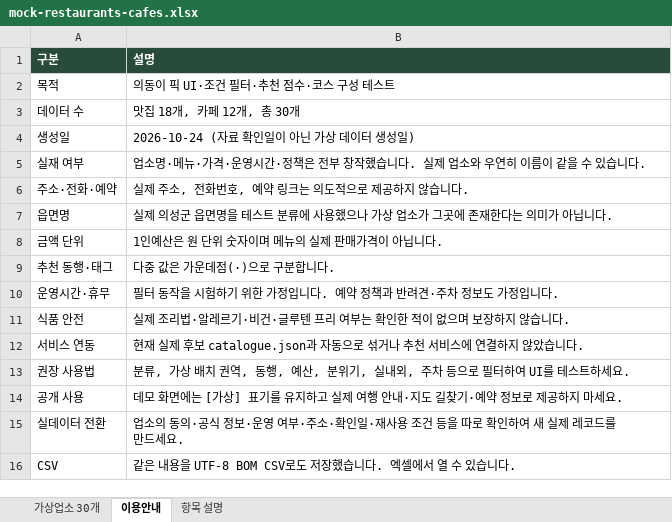
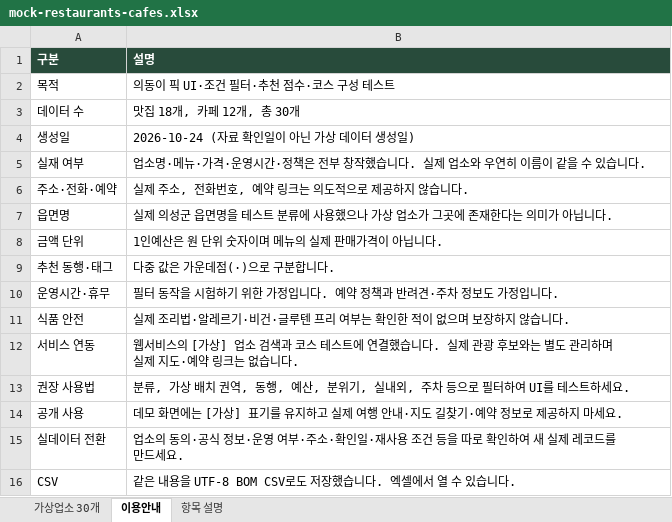
Before and after one commit to lailasumin-sketch/-, an Excel workbook: data/mock/mock-restaurants-cafes.xlsx, sheet 이용안내, drawn as a sheet; values as stored, in another font and other column widths than the file's, no borders; the diff names each change by its address in the sheet, - before the commit and + after, or states it on an @@ line.

```diff
--- a/data/mock/mock-restaurants-cafes.xlsx (sheet 이용안내)
+++ b/data/mock/mock-restaurants-cafes.xlsx (sheet 이용안내)
-B12 (설명): 현재 실제 후보 catalogue.json과 자동으로 섞거나 추천 서비스에 연결하지 않았습니다.
+B12 (설명): 웹서비스의 [가상] 업소 검색과 코스 테스트에 연결했습니다. 실제 관광 후보와는 별도 관리하며 실제 지도·예약 링크는 없습니다.
```
Also changed, not shown: 12 other files.
